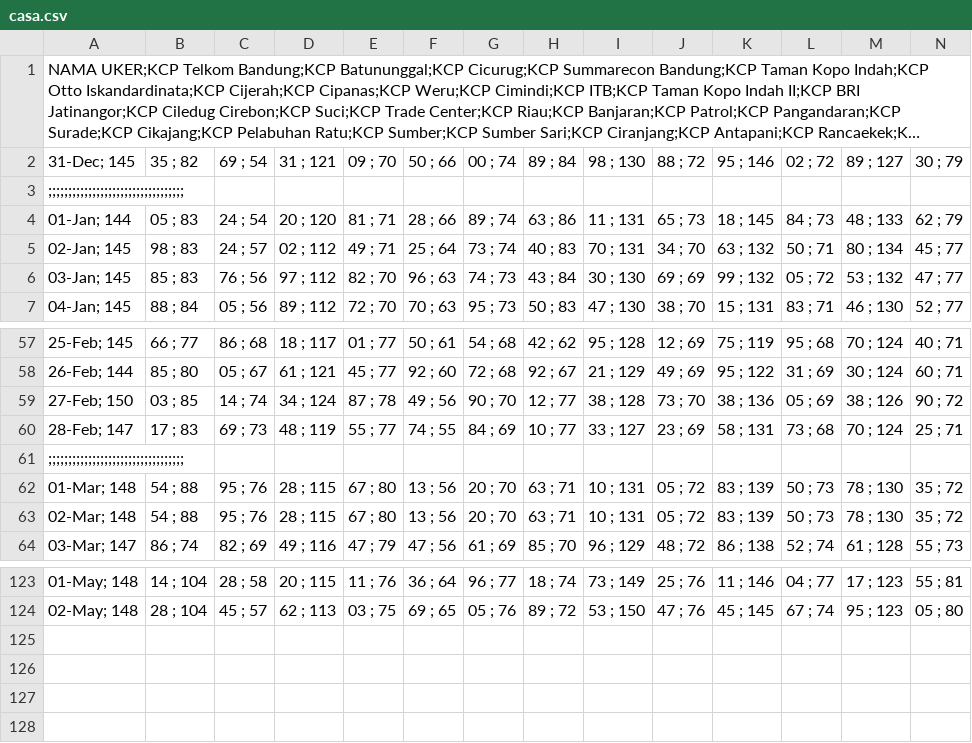
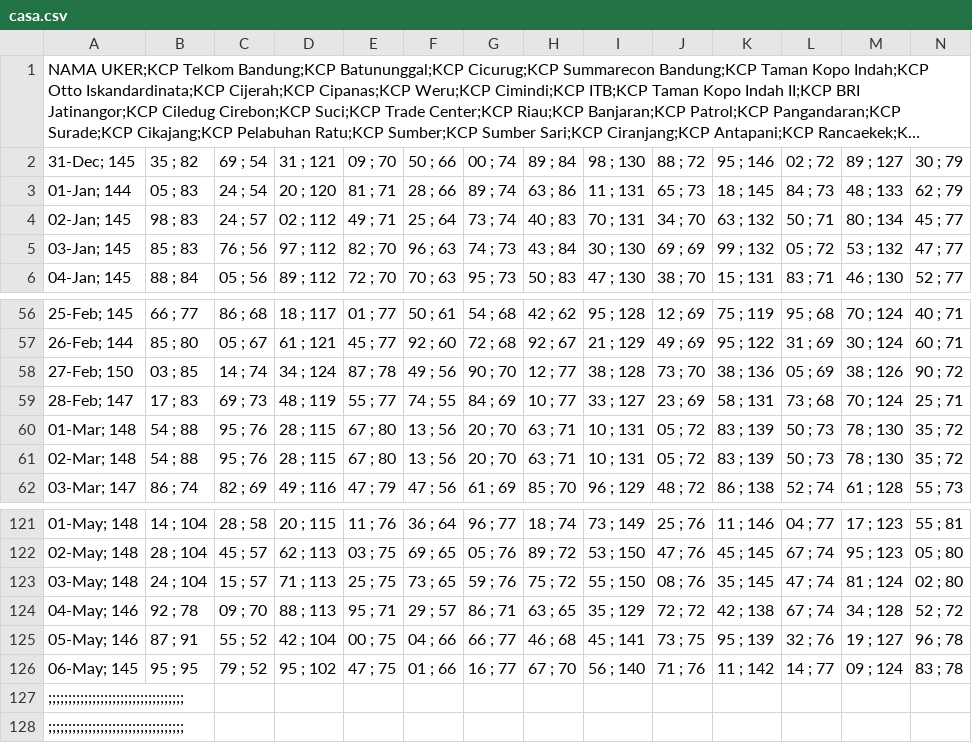
Before and after one commit to alganii14/grafik, a CSV file: csv kcp/casa.csv, drawn as a sheet; only a part is shown, gaps mark what is left out; long unchanged cells end in …; rows hold the shown columns only; the diff names each change by its address in the sheet, - before the commit and + after, or states it on an @@ line.

```diff
--- a/csv kcp/casa.csv
+++ b/csv kcp/casa.csv
+row 123: 03-May; 148 | 24 ; 104 | 15 ; 57 | 71 ; 113 | 25 ; 75 | 73 ; 65 | 59 ; 76 | 75 ; 72 | 55 ; 150 | 08 ; 76 | 35 ; 145 | 47 ; 74 | 81 ; 124 | 02 ; 80
+row 124: 04-May; 146 | 92 ; 78 | 09 ; 70 | 88 ; 113 | 95 ; 71 | 29 ; 57 | 86 ; 71 | 63 ; 65 | 35 ; 129 | 72 ; 72 | 42 ; 138 | 67 ; 74 | 34 ; 128 | 52 ; 72
+row 125: 05-May; 146 | 87 ; 91 | 55 ; 52 | 42 ; 104 | 00 ; 75 | 04 ; 66 | 66 ; 77 | 46 ; 68 | 45 ; 141 | 73 ; 75 | 95 ; 139 | 32 ; 76 | 19 ; 127 | 96 ; 78
+row 126: 06-May; 145 | 95 ; 95 | 79 ; 52 | 95 ; 102 | 47 ; 75 | 01 ; 66 | 16 ; 77 | 67 ; 70 | 56 ; 140 | 71 ; 76 | 11 ; 142 | 14 ; 77 | 09 ; 124 | 83 ; 78
@@ row 3 moved to row 127: ;;;;;;;;;;;;;;;;;;;;;;;;;;;;;;;;;; @@
@@ row 61 moved to row 128: ;;;;;;;;;;;;;;;;;;;;;;;;;;;;;;;;;; @@
```
Also changed, not shown: csv kcp/dpk.csv, csv kcp/tabungan.csv, 17 other files.
